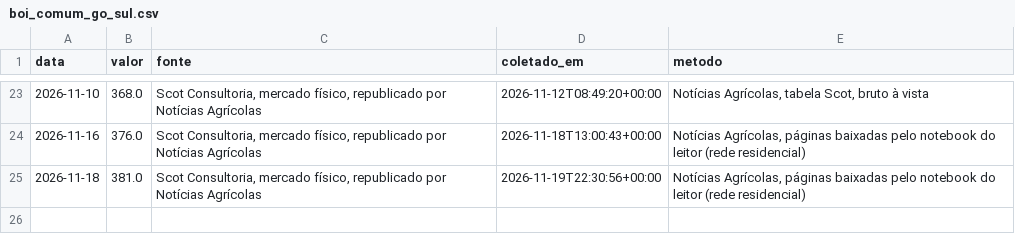
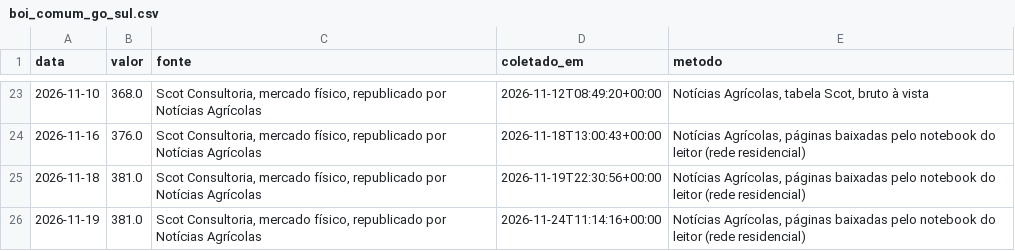
Before and after one commit to rjguimaraes/daily-brief, a CSV file: data/series/boi_comum_go_sul.csv, drawn as a sheet; only a part is shown, gaps mark what is left out; the diff names each change by its address in the sheet, - before the commit and + after, or states it on an @@ line.

```diff
--- a/data/series/boi_comum_go_sul.csv
+++ b/data/series/boi_comum_go_sul.csv
+row 26: 2026-11-19 | 381.0 | Scot Consultoria, mercado físico, republicado por Notícias Agrícolas | 2026-11-24T11:14:16+00:00 | Notícias Agrícolas, páginas baixadas pelo notebook do leitor (rede residencial)
```
Also changed, not shown: data/series/bezerro_ms.csv, data/series/boi_comum_to_sul.csv, 13 other files.
